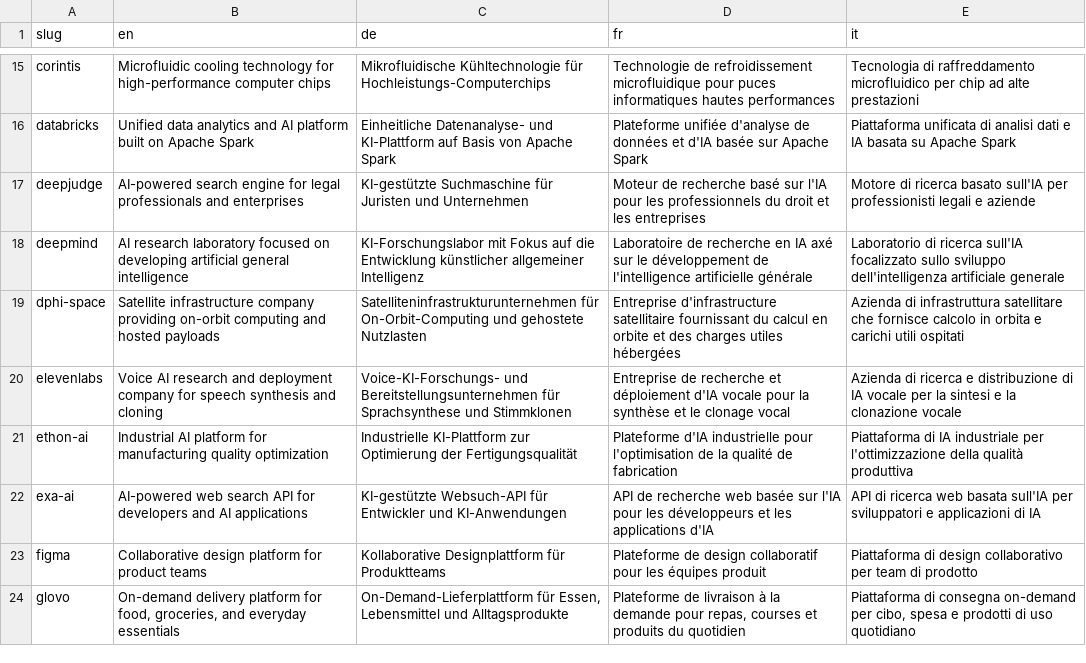
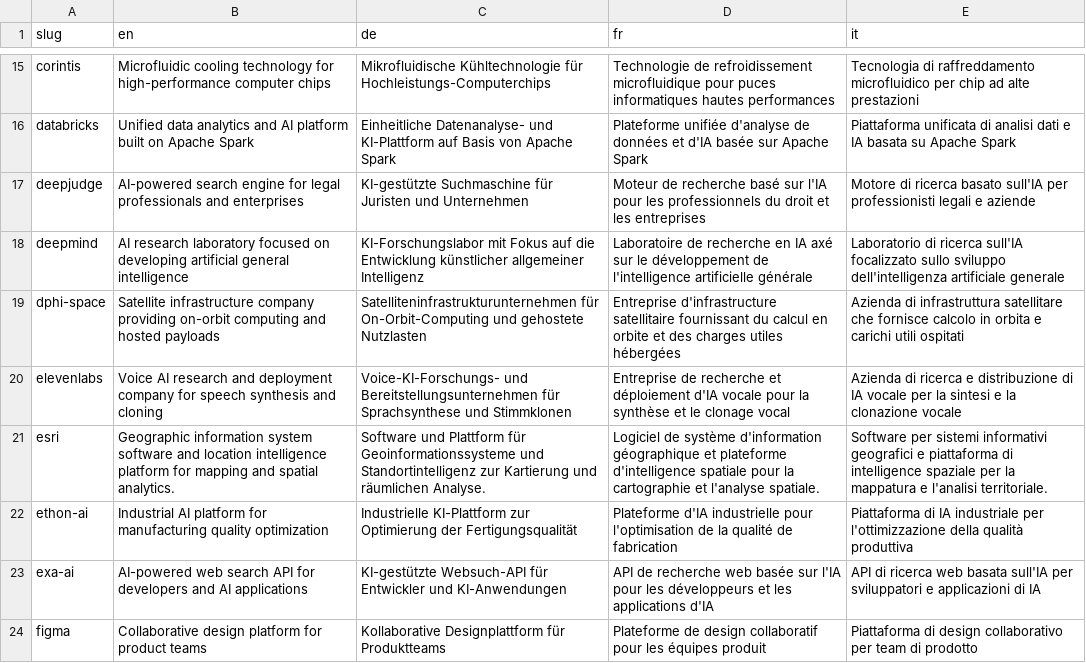
Before and after one commit to colophon-group/jobseek, a CSV file: apps/crawler/data/company_descriptions.csv, drawn as a sheet; only a part is shown, gaps mark what is left out; the shorter side is filled out with more unchanged rows; the diff names each change by its address in the sheet, - before the commit and + after, or states it on an @@ line.

Commit message:
Add esri
Closes #137

```diff
--- a/apps/crawler/data/company_descriptions.csv
+++ b/apps/crawler/data/company_descriptions.csv
+row 21: esri | Geographic information system software and location intelligence platform for mapping and spatial analytics. | Software und Plattform für Geoinformationssysteme und Standortintelligenz zur Kartierung und räumlichen Analyse. | Logiciel de système d'information géographique et plateforme d'intelligence spatiale pour la cartographie et l'analyse spatiale. | Software per sistemi informativi geografici e piattaforma di intelligence spaziale per la mappatura e l'analisi territoriale.
```
Also changed, not shown: apps/crawler/data/boards.csv, apps/crawler/data/companies.csv, 2 other files.
